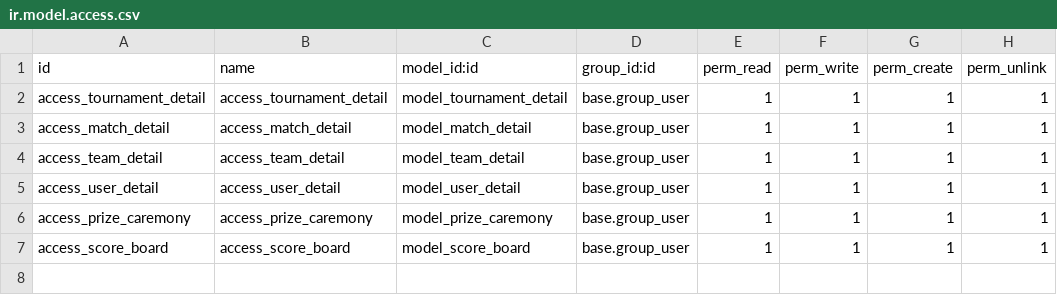
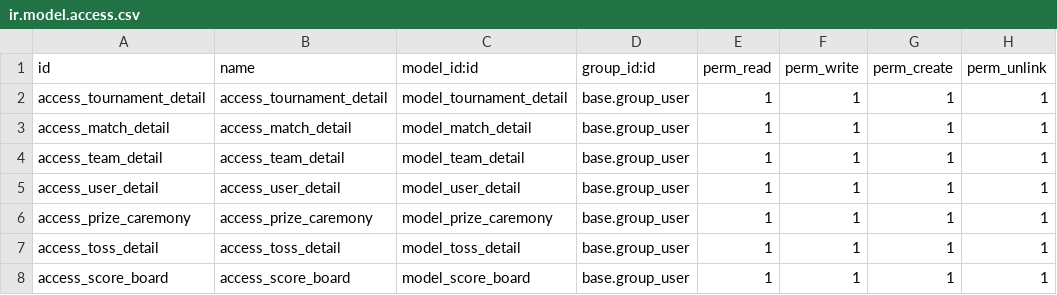
Before and after one commit to tiwarivivek389/vivek_tiwari_trainee_online_cricket_score_board, a CSV file: cricket_tournament/security/ir.model.access.csv, drawn as a sheet.

```diff
--- a/cricket_tournament/security/ir.model.access.csv
+++ b/cricket_tournament/security/ir.model.access.csv
@@ -6,2 +6,3 @@ access_user_detail,access_user_detail,model_user_detail,base.group_user,1,1,1,1
 access_prize_caremony,access_prize_caremony,model_prize_caremony,base.group_user,1,1,1,1
+access_toss_detail,access_toss_detail,model_toss_detail,base.group_user,1,1,1,1
 access_score_board,access_score_board,model_score_board,base.group_user,1,1,1,1
```
Also changed, not shown: 19 other files.
